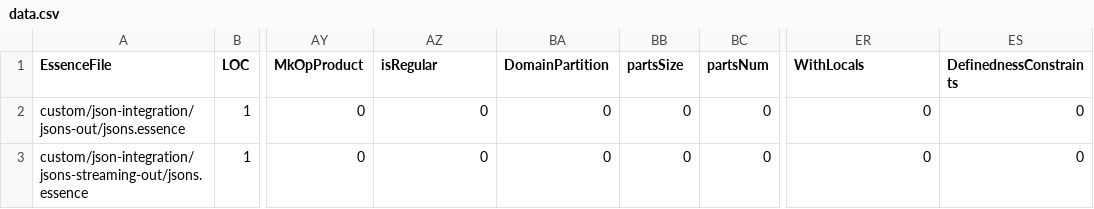
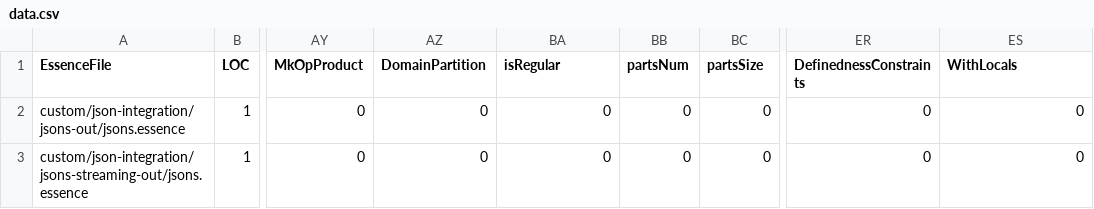
Before and after one commit to leiamcalisteryoung/conjure-oxide, a CSV file: tools/essence-feature-usage-stats/data.csv, drawn as a sheet; only a part is shown, gaps mark what is left out; the diff names each change by its address in the sheet, - before the commit and + after, or states it on an @@ line.

Commit message:
Actions: Deploy the essence features usage table 🚀

```diff
--- a/tools/essence-feature-usage-stats/data.csv
+++ b/tools/essence-feature-usage-stats/data.csv
-AZ1: isRegular
+AZ1: DomainPartition
-BA1: DomainPartition
+BA1: isRegular
-BB1: partsSize
+BB1: partsNum
-BC1: partsNum
+BC1: partsSize
-ER1: WithLocals
+ER1: DefinednessConstraints
-ES1: DefinednessConstraints
+ES1: WithLocals
```
Also changed, not shown: 1 other file.
